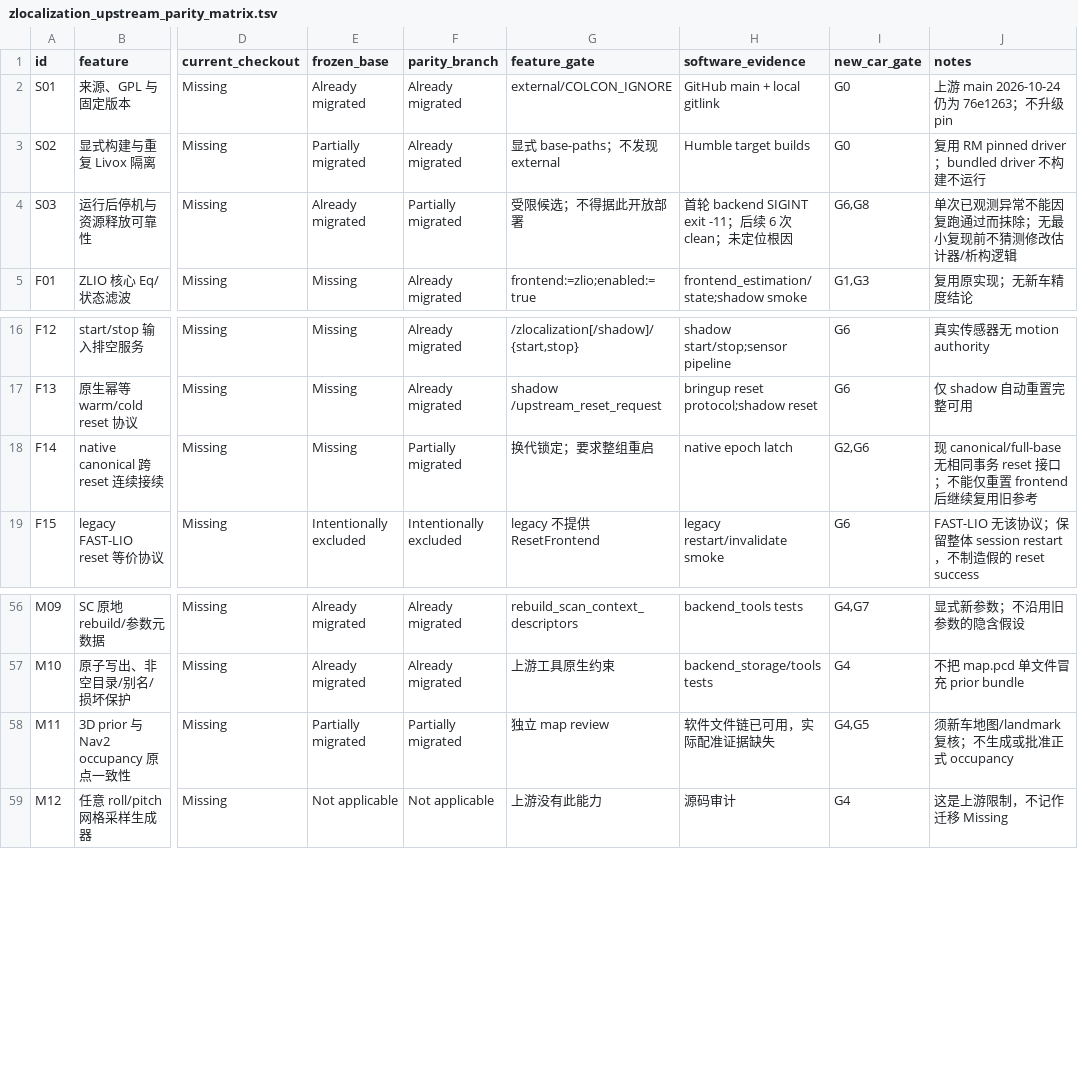
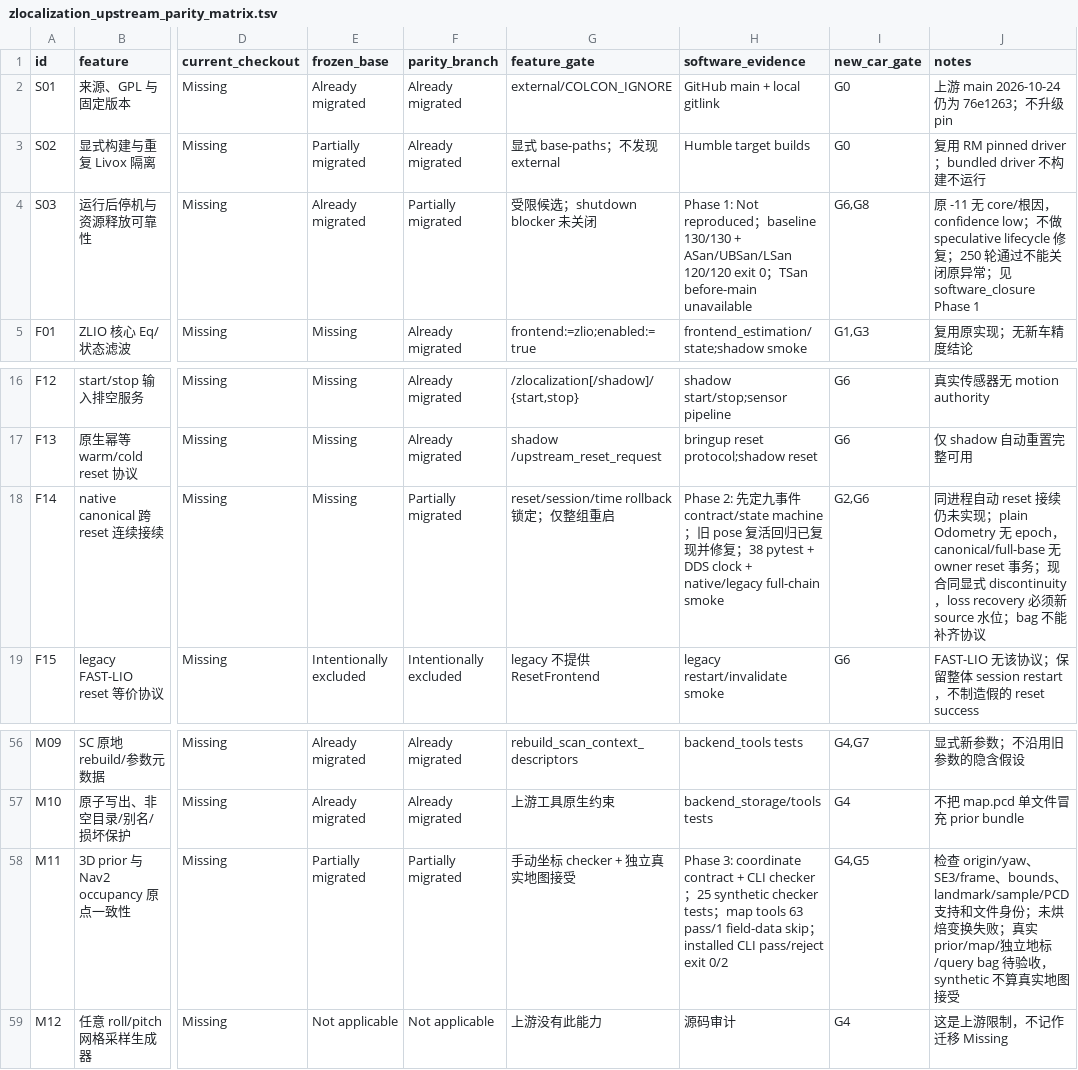
Before and after one commit to qiheiouo/rm2027_nav, a TSV file: docs/zlocalization_upstream_parity_matrix.tsv, drawn as a sheet; only a part is shown, gaps mark what is left out; the diff names each change by its address in the sheet, - before the commit and + after, or states it on an @@ line.

```diff
--- a/docs/zlocalization_upstream_parity_matrix.tsv
+++ b/docs/zlocalization_upstream_parity_matrix.tsv
-G4 (feature_gate): 受限候选；不得据此开放部署
+G4 (feature_gate): 受限候选；shutdown blocker 未关闭
-H4 (software_evidence): 首轮 backend SIGINT exit -11；后续 6 次 clean；未定位根因
+H4 (software_evidence): Phase 1: Not reproduced；baseline 130/130 + ASan/UBSan/LSan 120/120 exit 0；TSan before-main unavailable
-J4 (notes): 单次已观测异常不能因复跑通过而抹除；无最小复现前不猜测修改估计器/析构逻辑
+J4 (notes): 原 -11 无 core/根因，confidence low；不做 speculative lifecycle 修复；250 轮通过不能关闭原异常；见 software_closure Phase 1
-G18 (feature_gate): 换代锁定；要求整组重启
+G18 (feature_gate): reset/session/time rollback 锁定；仅整组重启
-H18 (software_evidence): native epoch latch
+H18 (software_evidence): Phase 2: 先定九事件 contract/state machine；旧 pose 复活回归已复现并修复；38 pytest + DDS clock + native/legacy full-chain smoke
-J18 (notes): 现 canonical/full-base 无相同事务 reset 接口；不能仅重置 frontend 后继续复用旧参考
+J18 (notes): 同进程自动 reset 接续仍未实现；plain Odometry 无 epoch，canonical/full-base 无 owner reset 事务；现合同显式 discontinuity，loss recovery 必须新 source 水位；bag 不能补齐协议
-G58 (feature_gate): 独立 map review
+G58 (feature_gate): 手动坐标 checker + 独立真实地图接受
-H58 (software_evidence): 软件文件链已可用，实际配准证据缺失
+H58 (software_evidence): Phase 3: coordinate contract + CLI checker；25 synthetic checker tests；map tools 63 pass/1 field-data skip；installed CLI pass/reject exit 0/2
-J58 (notes): 须新车地图/landmark 复核；不生成或批准正式 occupancy
+J58 (notes): 检查 origin/yaw、SE3/frame、bounds、landmark/sample/PCD 支持和文件身份；未烘焙变换失败；真实 prior/map/独立地标/query bag 待验收，synthetic 不算真实地图接受
```
Also changed, not shown: 3 other files.
